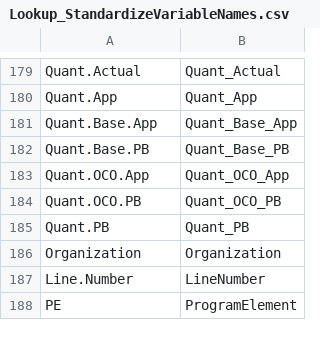
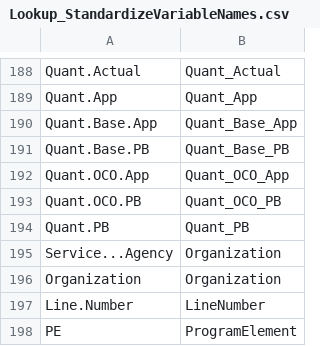
Before and after one commit to CSISdefense/Lookup-Tables, a CSV file: style/Lookup_StandardizeVariableNames.csv, drawn as a sheet; only a part is shown, gaps mark what is left out; the diff covers the shown part only.

```diff
--- a/style/Lookup_StandardizeVariableNames.csv
+++ b/style/Lookup_StandardizeVariableNames.csv
@@ -185,2 +194,3 @@ Quant.OCO.PB,Quant_OCO_PB
 Quant.PB,Quant_PB
+Service...Agency,Organization
 Organization,Organization
```
Also changed, not shown: 9 added rows elsewhere in this file.
